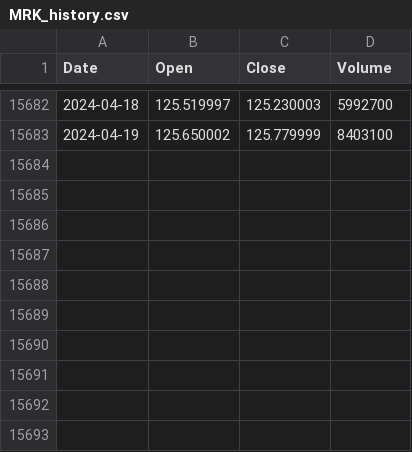
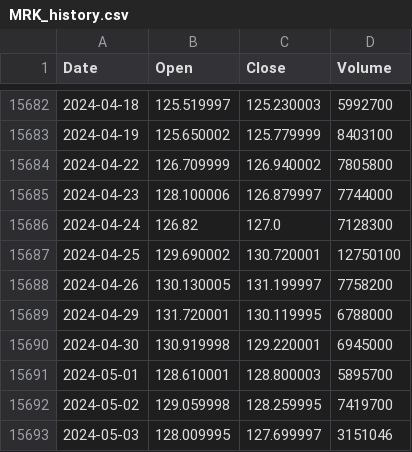
Before and after one commit to fisand08/stock_monitor, a CSV file: stock_data/MRK_history.csv, drawn as a sheet; only a part is shown, gaps mark what is left out; the diff names each change by its address in the sheet, - before the commit and + after, or states it on an @@ line.

```diff
--- a/stock_data/MRK_history.csv
+++ b/stock_data/MRK_history.csv
+row 15684: 2024-04-22 | 126.709999 | 126.940002 | 7805800
+row 15685: 2024-04-23 | 128.100006 | 126.879997 | 7744000
+row 15686: 2024-04-24 | 126.82 | 127.0 | 7128300
+row 15687: 2024-04-25 | 129.690002 | 130.720001 | 12750100
+row 15688: 2024-04-26 | 130.130005 | 131.199997 | 7758200
+row 15689: 2024-04-29 | 131.720001 | 130.119995 | 6788000
+row 15690: 2024-04-30 | 130.919998 | 129.220001 | 6945000
+row 15691: 2024-05-01 | 128.610001 | 128.800003 | 5895700
+row 15692: 2024-05-02 | 129.059998 | 128.259995 | 7419700
+row 15693: 2024-05-03 | 128.009995 | 127.699997 | 3151046
```
Also changed, not shown: stock_data/AAPL_history.csv, stock_data/ABBV_history.csv, 20 other files.
